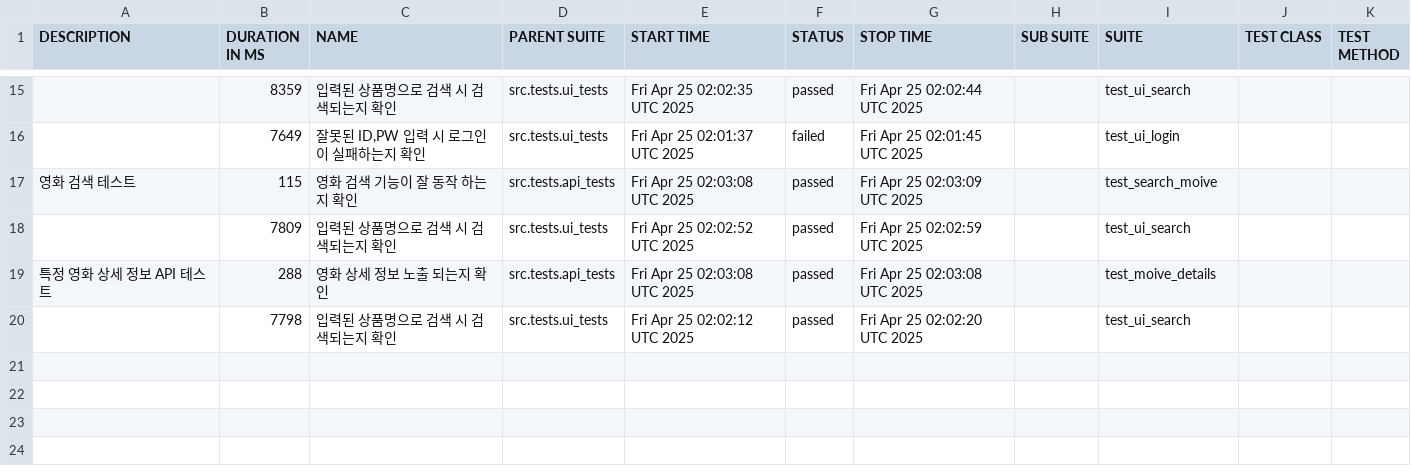
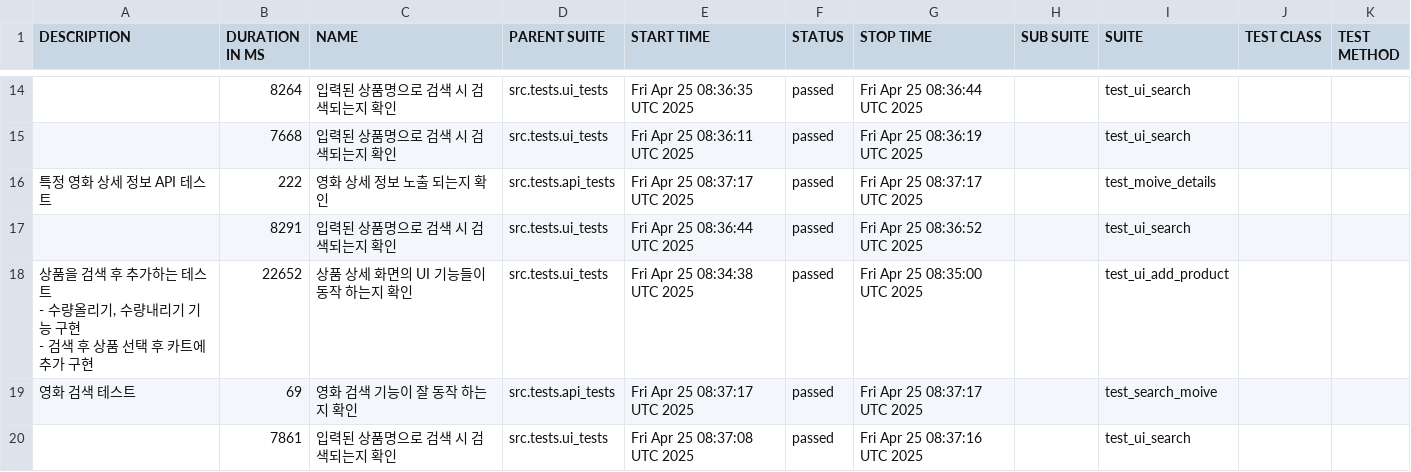
Before and after one commit to yoplekiller/QATEST, a CSV file: allure-report/data/suites.csv, drawn as a sheet; only a part is shown, gaps mark what is left out; the diff covers the shown part only.

```diff
--- a/allure-report/data/suites.csv
+++ b/allure-report/data/suites.csv
@@ -23,6 +18,11 @@
-"","8359","입력된 상품명으로 검색 시 검색되는지 확인","src.tests.ui_tests","Fri Apr 25 02:02:35 UTC 2025","passed","Fri Apr 25 02:02:44 UTC 2025","","test_ui_search","",""
-"","7649","잘못된 ID,PW 입력 시 로그인이 실패하는지 확인","src.tests.ui_tests","Fri Apr 25 02:01:37 UTC 2025","failed","Fri Apr 25 02:01:45 UTC 2025","","test_ui_login","",""
-"영화 검색 테스트","115","영화 검색 기능이 잘 동작 하는지 확인","src.tests.api_tests","Fri Apr 25 02:03:08 UTC 2025","passed","Fri Apr 25 02:03:09 UTC 2025","","test_search_moive","",""
-"","7809","입력된 상품명으로 검색 시 검색되는지 확인","src.tests.ui_tests","Fri Apr 25 02:02:52 UTC 2025","passed","Fri Apr 25 02:02:59 UTC 2025","","test_ui_search","",""
-"특정 영화 상세 정보 API 테스트","288","영화 상세 정보 노출 되는지 확인","src.tests.api_tests","Fri Apr 25 02:03:08 UTC 2025","passed","Fri Apr 25 02:03:08 UTC 2025","","test_moive_details","",""
-"","7798","입력된 상품명으로 검색 시 검색되는지 확인","src.tests.ui_tests","Fri Apr 25 02:02:12 UTC 2025","passed","Fri Apr 25 02:02:20 UTC 2025","","test_ui_search","",""
+"","8264","입력된 상품명으로 검색 시 검색되는지 확인","src.tests.ui_tests","Fri Apr 25 08:36:35 UTC 2025","passed","Fri Apr 25 08:36:44 UTC 2025","","test_ui_search","",""
+"","7668","입력된 상품명으로 검색 시 검색되는지 확인","src.tests.ui_tests","Fri Apr 25 08:36:11 UTC 2025","passed","Fri Apr 25 08:36:19 UTC 2025","","test_ui_search","",""
+"특정 영화 상세 정보 API 테스트","222","영화 상세 정보 노출 되는지 확인","src.tests.api_tests","Fri Apr 25 08:37:17 UTC 2025","passed","Fri Apr 25 08:37:17 UTC 2025","","test_moive_details","",""
+"","8291","입력된 상품명으로 검색 시 검색되는지 확인","src.tests.ui_tests","Fri Apr 25 08:36:44 UTC 2025","passed","Fri Apr 25 08:36:52 UTC 2025","","test_ui_search","",""
+"
+       상품을 검색 후 추가하는 테스트
+       - 수량올리기, 수량내리기 기능 구현
+       - 검색 후 상품 선택 후 카트에 추가 구현
+       ","22652","상품 상세 화면의 UI 기능들이 동작 하는지 확인","src.tests.ui_tests","Fri Apr 25 08:34:38 UTC 2025","passed","Fri Apr 25 08:35:00 UTC 2025","","test_ui_add_product","",""
+"영화 검색 테스트","69","영화 검색 기능이 잘 동작 하는지 확인","src.tests.api_tests","Fri Apr 25 08:37:17 UTC 2025","passed","Fri Apr 25 08:37:17 UTC 2025","","test_search_moive","",""
+"","7861","입력된 상품명으로 검색 시 검색되는지 확인","src.tests.ui_tests","Fri Apr 25 08:37:08 UTC 2025","passed","Fri Apr 25 08:37:16 UTC 2025","","test_ui_search","",""
```
Also changed, not shown: 5 added rows, 6 removed rows and 21 edited cells elsewhere in this file, allure-report/data/behaviors.csv, 58 other files.
